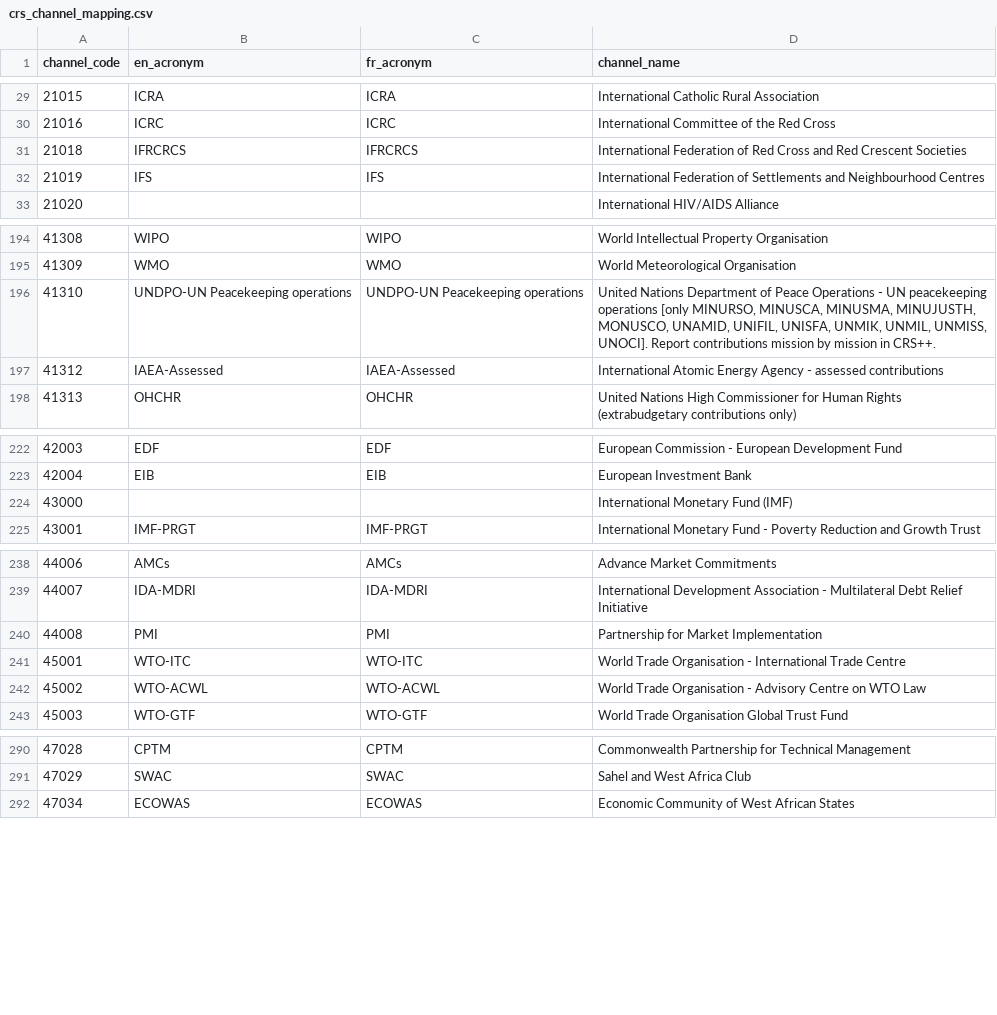
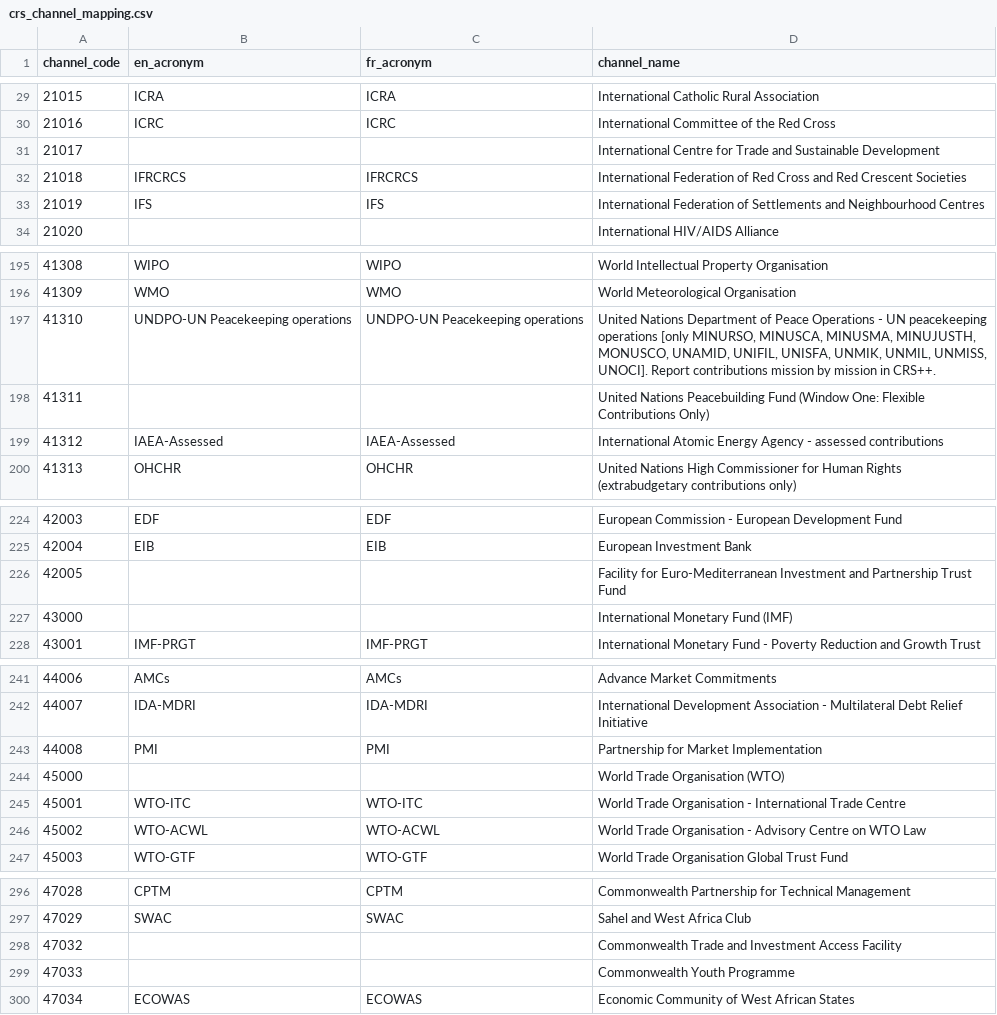
Before and after one commit to ONEcampaign/oda_data_package, a CSV file: src/oda_data/_data/crs_channel_mapping.csv, drawn as a sheet; only a part is shown, gaps mark what is left out; the diff covers the shown part only; the diff names each change by its address in the sheet, - before the commit and + after, or states it on an @@ line.

```diff
--- a/src/oda_data/_data/crs_channel_mapping.csv
+++ b/src/oda_data/_data/crs_channel_mapping.csv
+row 31: 21017 |  |  | International Centre for Trade and Sustainable Development
+row 198: 41311 |  |  | United Nations Peacebuilding Fund (Window One: Flexible Contributions Only)
+row 226: 42005 |  |  | Facility for Euro-Mediterranean Investment and Partnership Trust Fund
+row 244: 45000 |  |  | World Trade Organisation (WTO)
+row 298: 47032 |  |  | Commonwealth Trade and Investment Access Facility
+row 299: 47033 |  |  | Commonwealth Youth Programme
```
Also changed, not shown: 4 added rows elsewhere in this file, 36 other files.
